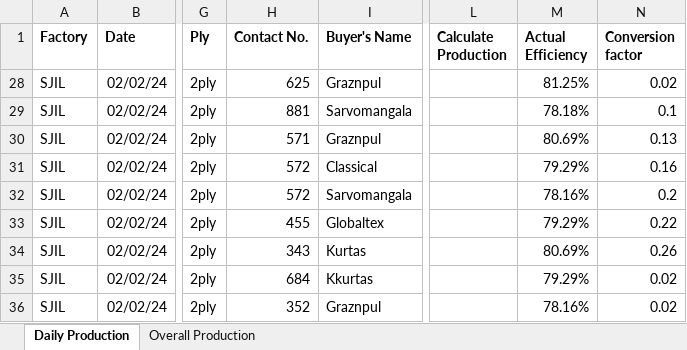
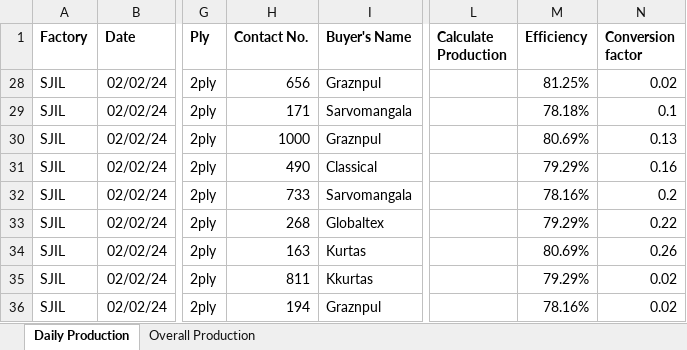
Before and after one commit to kmashfaque/dashboard, an Excel workbook: production.xlsx, sheet Daily Production, drawn as a sheet; only a part is shown, gaps mark what is left out; values as stored, in another font and other column widths than the file's, no borders; the diff names each change by its address in the sheet, - before the commit and + after, or states it on an @@ line.

```diff
--- a/production.xlsx (sheet Daily Production)
+++ b/production.xlsx (sheet Daily Production)
-M1: Actual Efficiency
+M1: Efficiency
-H28 (Contact No.): 625
+H28 (Contact No.): 656
-H29 (Contact No.): 881
+H29 (Contact No.): 171
-H30 (Contact No.): 571
+H30 (Contact No.): 1000
-H31 (Contact No.): 572
+H31 (Contact No.): 490
-H32 (Contact No.): 572
+H32 (Contact No.): 733
-H33 (Contact No.): 455
+H33 (Contact No.): 268
-H34 (Contact No.): 343
+H34 (Contact No.): 163
-H35 (Contact No.): 684
+H35 (Contact No.): 811
-H36 (Contact No.): 352
+H36 (Contact No.): 194
```
Also changed, not shown: sheet Overall Production, hidden cells, Stocks.xlsx, 3 other files.
